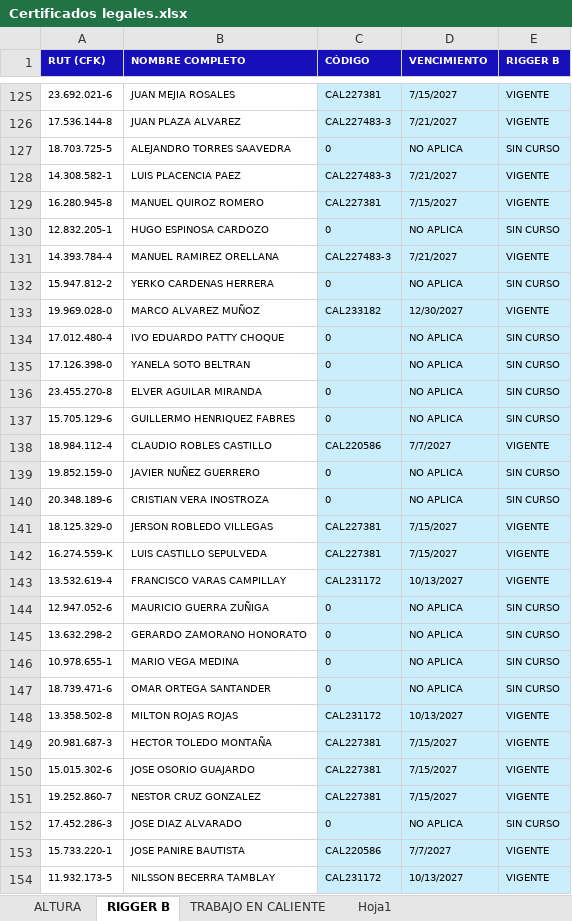
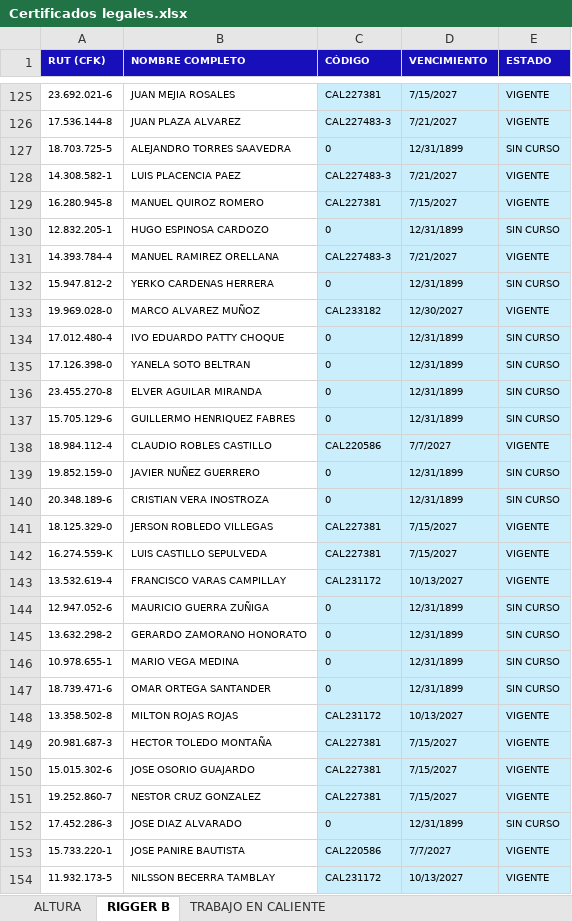
Before and after one commit to crisbravo23-debug/Acreditaciones-komatsu, an Excel workbook: Certificados legales.xlsx, sheet RIGGER B, drawn as a sheet; only a part is shown, gaps mark what is left out; values as stored, in another font and other column widths than the file's, no borders; conditional formats not drawn; the diff covers the shown part only; the diff names each change by its address in the sheet, - before the commit and + after, or states it on an @@ line.

```diff
--- a/Certificados legales.xlsx (sheet RIGGER B)
+++ b/Certificados legales.xlsx (sheet RIGGER B)
-sheet tab: Hoja1
-E1: RIGGER B
+E1: ESTADO
-D127 (VENCIMIENTO): NO APLICA
+D127 (VENCIMIENTO): 12/31/1899
-D130 (VENCIMIENTO): NO APLICA
+D130 (VENCIMIENTO): 12/31/1899
-D132 (VENCIMIENTO): NO APLICA
+D132 (VENCIMIENTO): 12/31/1899
-D134:D137 (VENCIMIENTO): NO APLICA
+D134:D137 (VENCIMIENTO): 12/31/1899
-D139:D140 (VENCIMIENTO): NO APLICA
+D139:D140 (VENCIMIENTO): 12/31/1899
-D144:D147 (VENCIMIENTO): NO APLICA
+D144:D147 (VENCIMIENTO): 12/31/1899
-D152 (VENCIMIENTO): NO APLICA
+D152 (VENCIMIENTO): 12/31/1899
```
Also changed, not shown: 188 edited cells elsewhere in this sheet, sheet ALTURA, formulas that keep their value, Operación equipos.xlsx, 2 other files.
